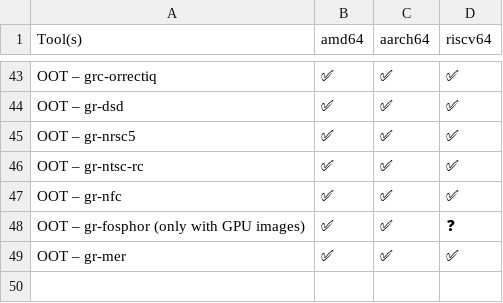
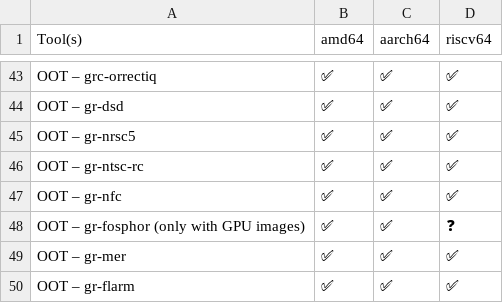
Before and after one commit to PentHertz/rfswift-doc-v2, a CSV file: content/docs/guide/tools_for_sdr_full_oot.csv, drawn as a sheet; only a part is shown, gaps mark what is left out; the diff names each change by its address in the sheet, - before the commit and + after, or states it on an @@ line.

Commit message:
Adding FLARM doc

```diff
--- a/content/docs/guide/tools_for_sdr_full_oot.csv
+++ b/content/docs/guide/tools_for_sdr_full_oot.csv
+row 50: OOT – gr-flarm | ✅ | ✅ | ✅
```
